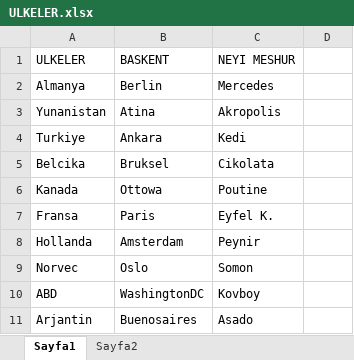
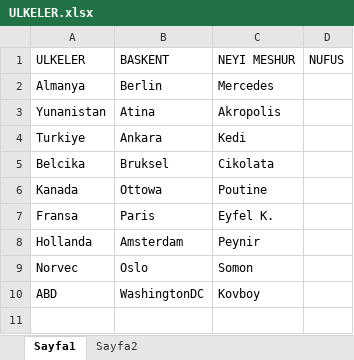
Before and after one commit to ishaksengul/SeleniumReviewTestNG, an Excel workbook: target/test-classes/ULKELER.xlsx, sheet Sayfa1, drawn as a sheet; values as stored, in another font and other column widths than the file's, no borders; the diff names each change by its address in the sheet, - before the commit and + after, or states it on an @@ line.

Commit message:
test NG on ders rapor avec rapor alma

```diff
--- a/target/test-classes/ULKELER.xlsx (sheet Sayfa1)
+++ b/target/test-classes/ULKELER.xlsx (sheet Sayfa1)
-D1: (empty)
+D1: NUFUS
-row 11: Arjantin | Buenosaires | Asado
```
Also changed, not shown: 17 other files.
